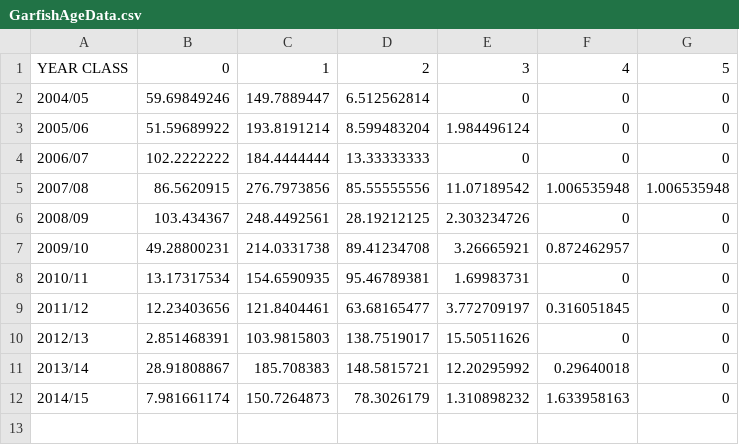
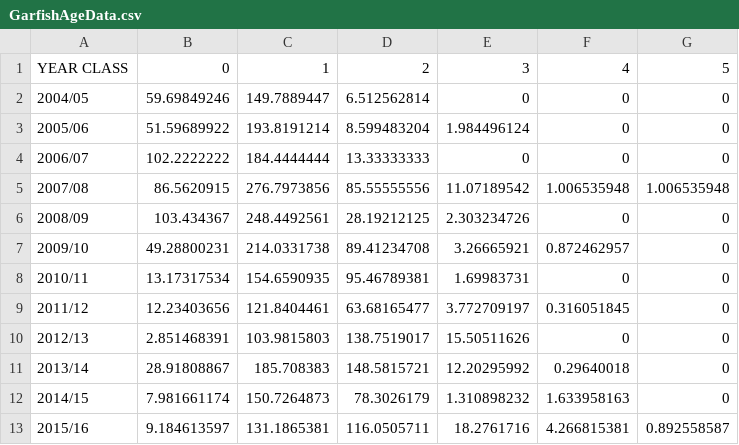
Before and after one commit to mkienzle/NSW-sea-garfish-stock-assessment, a CSV file: Data/GarfishAgeData.csv, drawn as a sheet; the diff names each change by its address in the sheet, - before the commit and + after, or states it on an @@ line.

Commit message:
modified the dimensions of the gear selectivity matrix to adjust to additional year in the data

```diff
--- a/Data/GarfishAgeData.csv
+++ b/Data/GarfishAgeData.csv
+row 13: 2015/16 | 9.184613597 | 131.1865381 | 116.0505711 | 18.2761716 | 4.266815381 | 0.892558587
```
Also changed, not shown: Data/GarfishWeightAtAge.csv, 6 other files.
